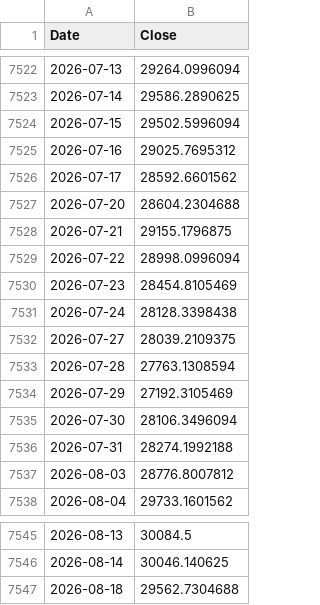
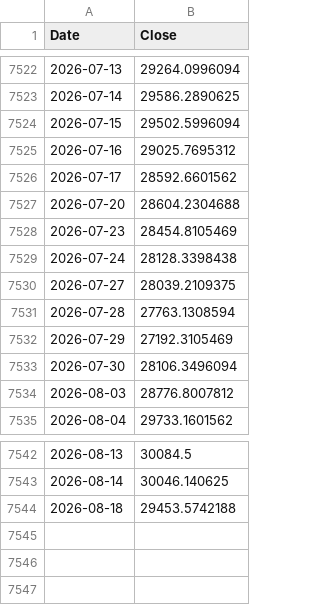
Before and after one commit to rkarim25/Guarded-levered-SP, a CSV file: ndx_daily.csv, drawn as a sheet; only a part is shown, gaps mark what is left out.

```diff
--- a/ndx_daily.csv
+++ b/ndx_daily.csv
@@ -7527,4 +7527,2 @@ Date,Close
 2026-07-20,28604.2304688
-2026-07-21,29155.1796875
-2026-07-22,28998.0996094
 2026-07-23,28454.8105469
@@ -7535,3 +7533,2 @@ Date,Close
 2026-07-30,28106.3496094
-2026-07-31,28274.1992188
 2026-08-03,28776.8007812
@@ -7546,2 +7543,2 @@ Date,Close
 2026-08-14,30046.140625
-2026-08-18,29562.7304688
+2026-08-18,29453.5742188
```
Also changed, not shown: 3bal_daily.csv, dax_daily.csv, 18 other files.
